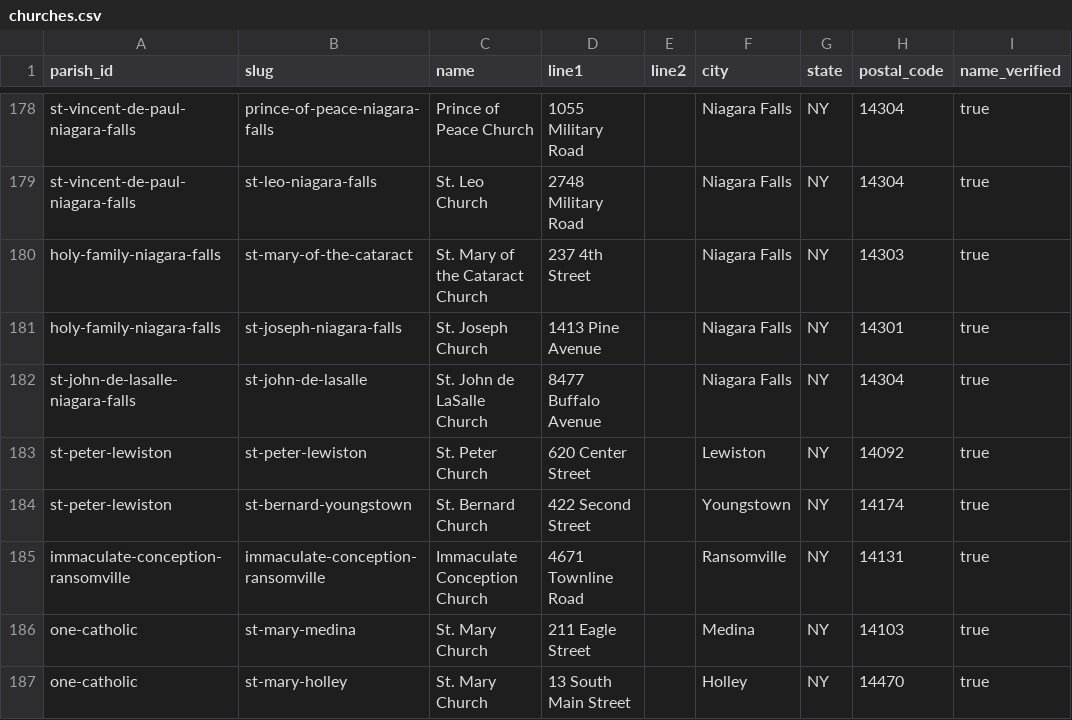
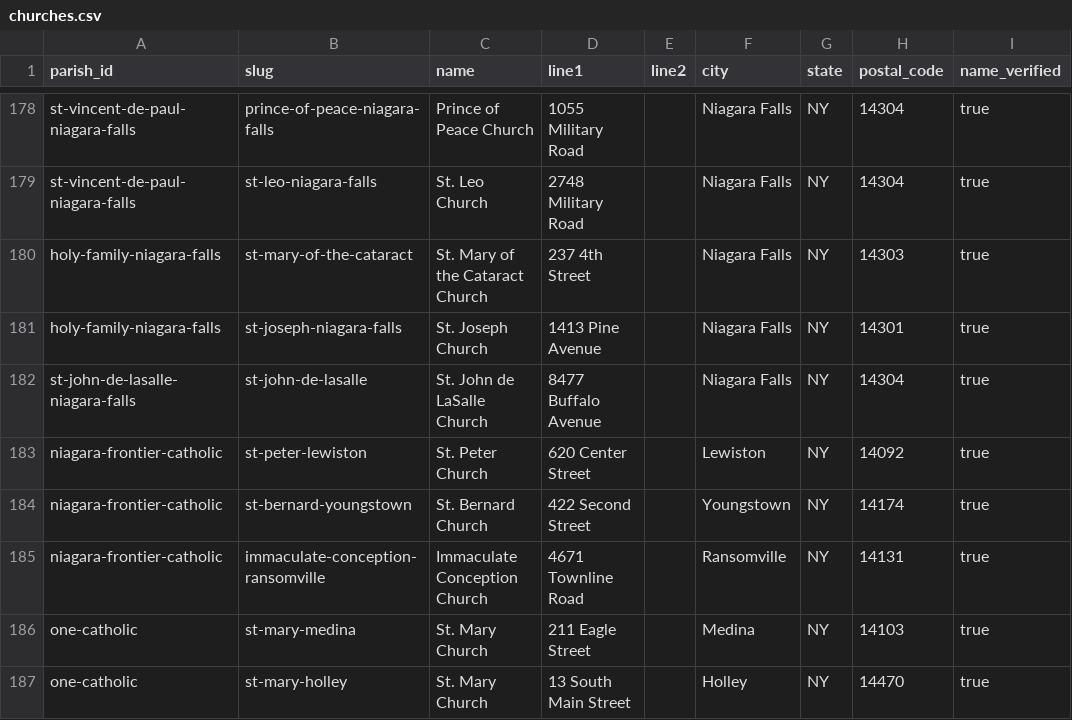
Before and after one commit to lyonsl2/project-carlo, a CSV file: data/churches.csv, drawn as a sheet; only a part is shown, gaps mark what is left out; the diff names each change by its address in the sheet, - before the commit and + after, or states it on an @@ line.

```diff
--- a/data/churches.csv
+++ b/data/churches.csv
-A183:A184 (parish_id): st-peter-lewiston
+A183:A184 (parish_id): niagara-frontier-catholic
-A185 (parish_id): immaculate-conception-ransomville
+A185 (parish_id): niagara-frontier-catholic
```
Also changed, not shown: data/parishes.csv.
